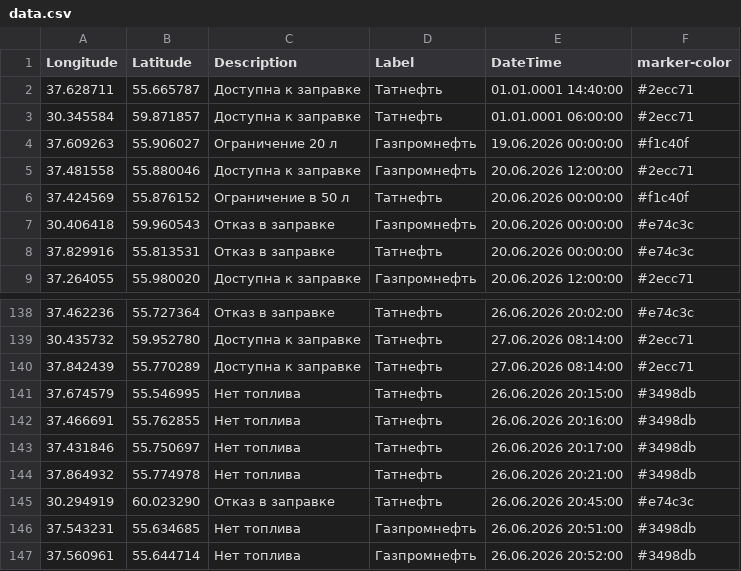
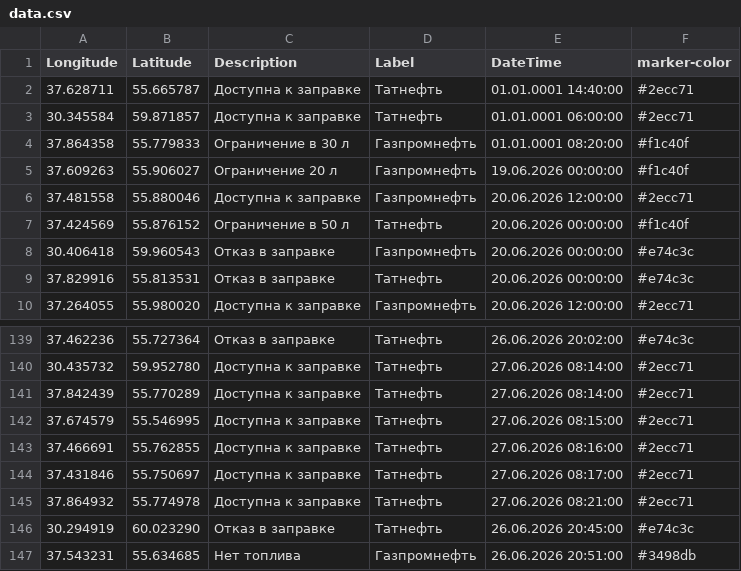
Before and after one commit to ProilKarpenko/Proil_AZS, a CSV file: data.csv, drawn as a sheet; only a part is shown, gaps mark what is left out; the shorter side is filled out with more unchanged rows.

Commit message:
Автоматическое обновление ГИС данных [ExcelLoader]

```diff
--- a/data.csv
+++ b/data.csv
@@ -3,2 +3,3 @@ Longitude;Latitude;Description;Label;DateTime;marker-color
 30.345584;59.871857;Доступна к заправке;Татнефть ;01.01.0001 06:00:00;#2ecc71
+37.864358;55.779833;Ограничение в 30 л;Газпромнефть ;01.01.0001 08:20:00;#f1c40f
 37.609263;55.906027;Ограничение 20 л;Газпромнефть;19.06.2026 00:00:00;#f1c40f
@@ -140,6 +141,6 @@ Longitude;Latitude;Description;Label;DateTime;marker-color
 37.842439;55.770289;Доступна к заправке;Татнефть ;27.06.2026 08:14:00;#2ecc71
-37.674579;55.546995;Нет топлива;Татнефть ;26.06.2026 20:15:00;#3498db
-37.466691;55.762855;Нет топлива;Татнефть ;26.06.2026 20:16:00;#3498db
-37.431846;55.750697;Нет топлива;Татнефть ;26.06.2026 20:17:00;#3498db
-37.864932;55.774978;Нет топлива;Татнефть ;26.06.2026 20:21:00;#3498db
+37.674579;55.546995;Доступна к заправке;Татнефть ;27.06.2026 08:15:00;#2ecc71
+37.466691;55.762855;Доступна к заправке;Татнефть ;27.06.2026 08:16:00;#2ecc71
+37.431846;55.750697;Доступна к заправке;Татнефть ;27.06.2026 08:17:00;#2ecc71
+37.864932;55.774978;Доступна к заправке;Татнефть ;27.06.2026 08:21:00;#2ecc71
 30.294919;60.023290;Отказ в заправке;Татнефть ;26.06.2026 20:45:00;#e74c3c
```
